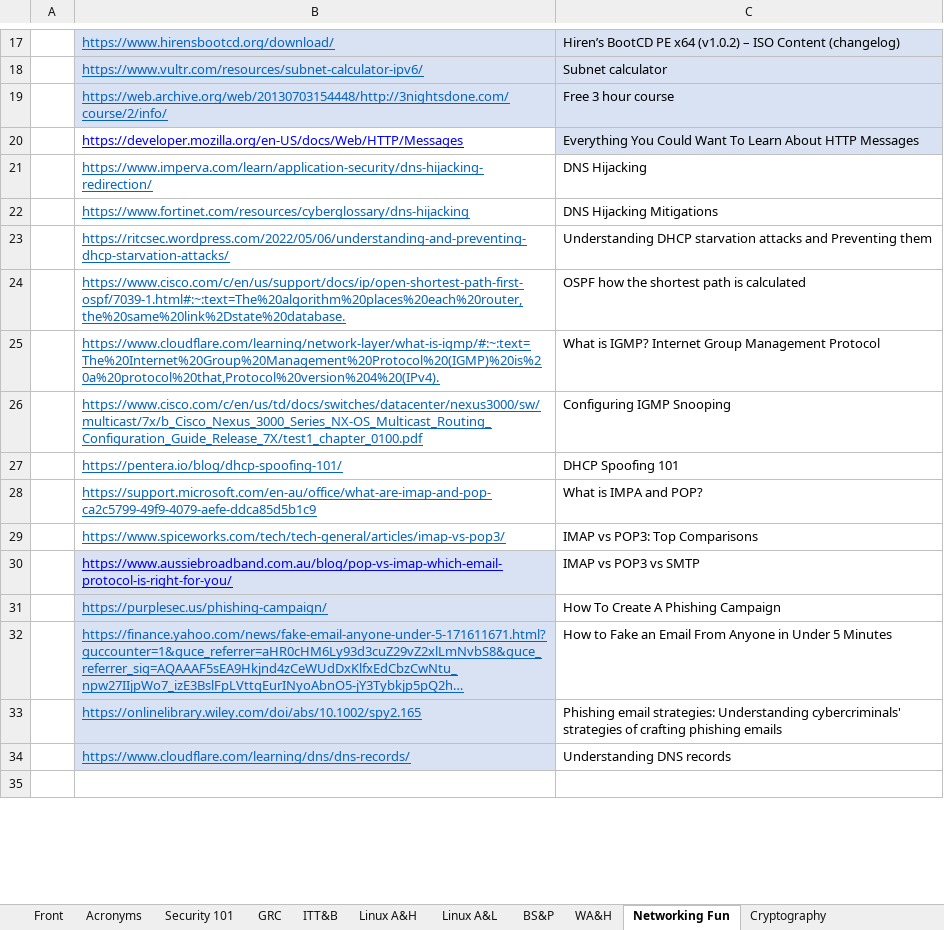
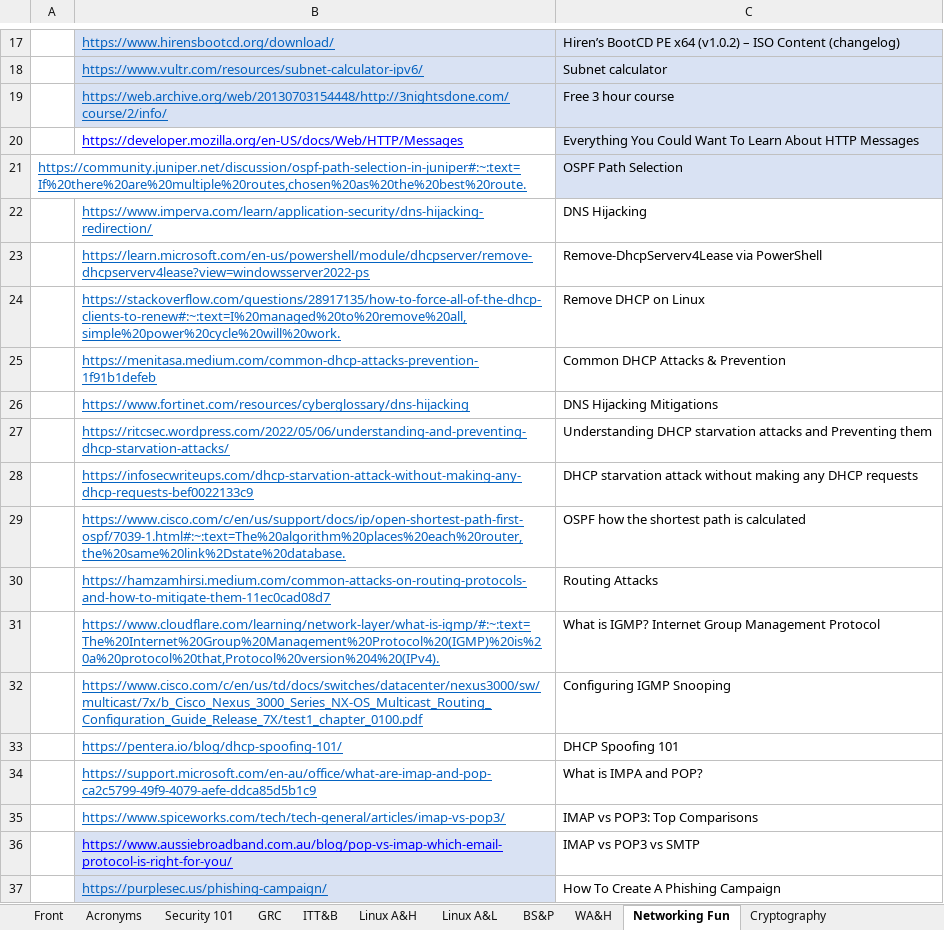
Before and after one commit to Mendawgs/Bootcamp, an Excel workbook: Useful Resources/Useful Resources DB 2.0.xlsx, sheet Networking Fun, drawn as a sheet; only a part is shown, gaps mark what is left out; the shorter side is filled out with more unchanged rows; long unchanged cells end in …; values as stored, in another font and other column widths than the file's, no borders; table styles not drawn; the diff names each change by its address in the sheet, - before the commit and + after, or states it on an @@ line.

```diff
--- a/Useful Resources/Useful Resources DB 2.0.xlsx (sheet Networking Fun)
+++ b/Useful Resources/Useful Resources DB 2.0.xlsx (sheet Networking Fun)
+row 21: https://community.juniper.net/discussion/ospf-path-selection-in-juniper#:~:text=If%20there%20are%20multiple%20routes,chosen%20as%20the%20best%20route. |  | OSPF Path Selection
+row 23:  | https://learn.microsoft.com/en-us/powershell/module/dhcpserver/remove-dhcpserverv4lease?view=windowsserver2022-ps | Remove-DhcpServerv4Lease via PowerShell
+row 24:  | https://stackoverflow.com/questions/28917135/how-to-force-all-of-the-dhcp-clients-to-renew#:~:text=I%20managed%20to%20remove%20all,simple%20power%20cycle%20will%20work. | Remove DHCP on Linux
+row 25:  | https://menitasa.medium.com/common-dhcp-attacks-prevention-1f91b1defeb | Common DHCP Attacks & Prevention
+row 28:  | https://infosecwriteups.com/dhcp-starvation-attack-without-making-any-dhcp-requests-bef0022133c9 | DHCP starvation attack without making any DHCP requests
+row 30:  | https://hamzamhirsi.medium.com/common-attacks-on-routing-protocols-and-how-to-mitigate-them-11ec0cad08d7 | Routing Attacks
```
Also changed, not shown: sheet Acronyms, sheet Security 101, 4 other files.
